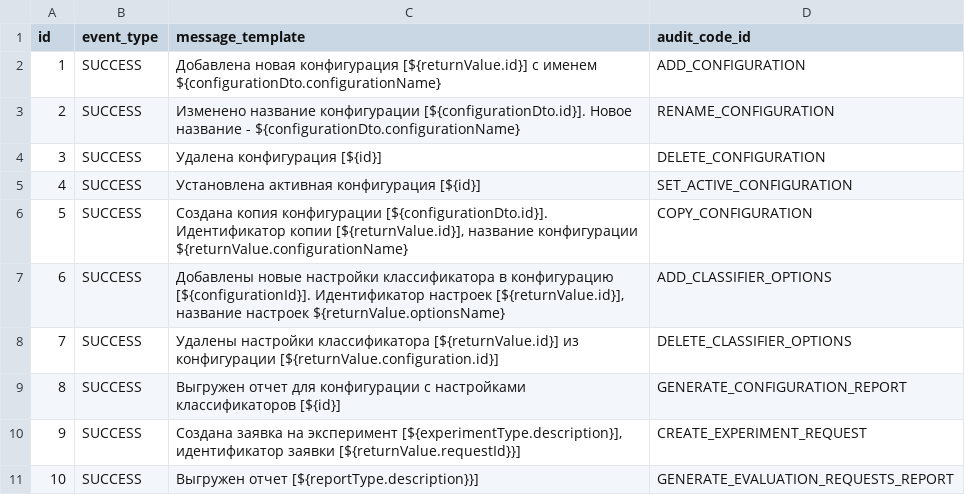
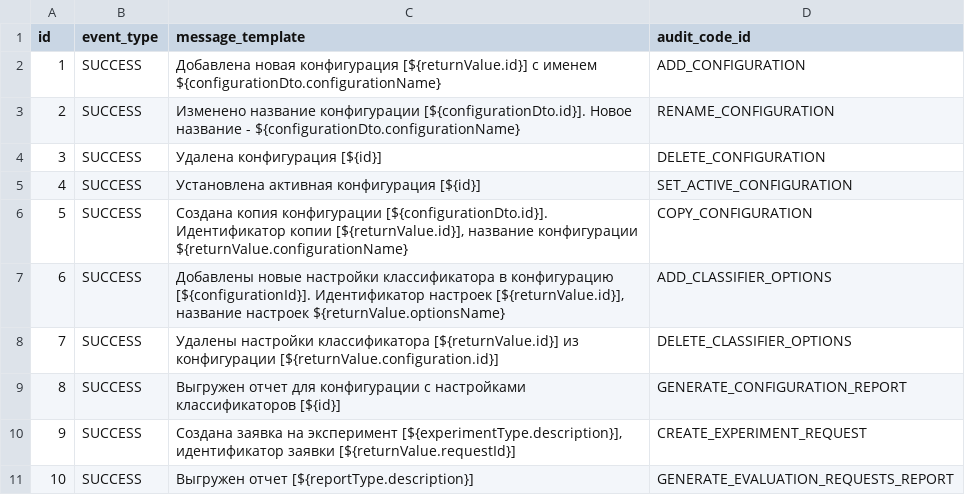
Before and after one commit to Stonnos/eca-service, a CSV file: eca-server/src/main/resources/audit/event_templates.csv, drawn as a sheet.

Commit message:
#ES-193 - fix templates

```diff
--- a/eca-server/src/main/resources/audit/event_templates.csv
+++ b/eca-server/src/main/resources/audit/event_templates.csv
@@ -9,3 +9,3 @@ id;event_type;message_template;audit_code_id
 8;SUCCESS;Выгружен отчет для конфигурации с настройками классификаторов [${id}];GENERATE_CONFIGURATION_REPORT
-9;SUCCESS;Создана заявка на эксперимент [${experimentType.description}], идентификатор заявки [${returnValue.requestId}}];CREATE_EXPERIMENT_REQUEST
-10;SUCCESS;Выгружен отчет [${reportType.description}}];GENERATE_EVALUATION_REQUESTS_REPORT
+9;SUCCESS;Создана заявка на эксперимент [${experimentType.description}], идентификатор заявки [${returnValue.requestId}];CREATE_EXPERIMENT_REQUEST
+10;SUCCESS;Выгружен отчет [${reportType.description}];GENERATE_EVALUATION_REQUESTS_REPORT
```
Also changed, not shown: 1 other file.
